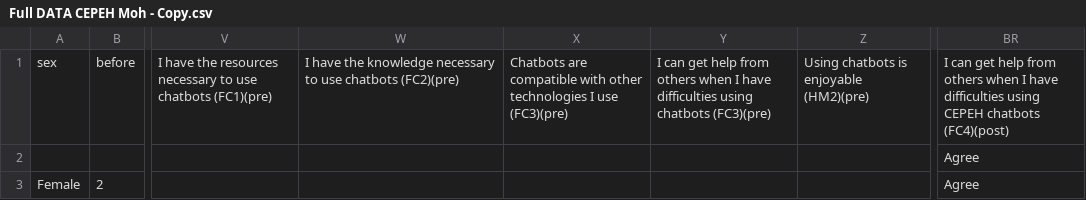
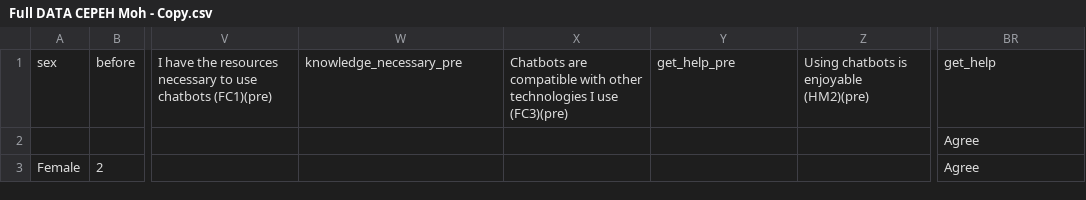
Before and after one commit to MattPears1/LEEDS-Research-Application, a CSV file: Full DATA CEPEH Moh - Copy.csv, drawn as a sheet; only a part is shown, gaps mark what is left out; the diff names each change by its address in the sheet, - before the commit and + after, or states it on an @@ line.

```diff
--- a/Full DATA CEPEH Moh - Copy.csv
+++ b/Full DATA CEPEH Moh - Copy.csv
-W1: I have the knowledge necessary to use chatbots (FC2)(pre)
+W1: knowledge_necessary_pre
-Y1: I can get help from others when I have difficulties using chatbots (FC3)(pre)
+Y1: get_help_pre
-BR1: I can get help from others when I have difficulties using CEPEH chatbots (FC4)(post)
+BR1: get_help
```
Also changed, not shown: 31 other files.
